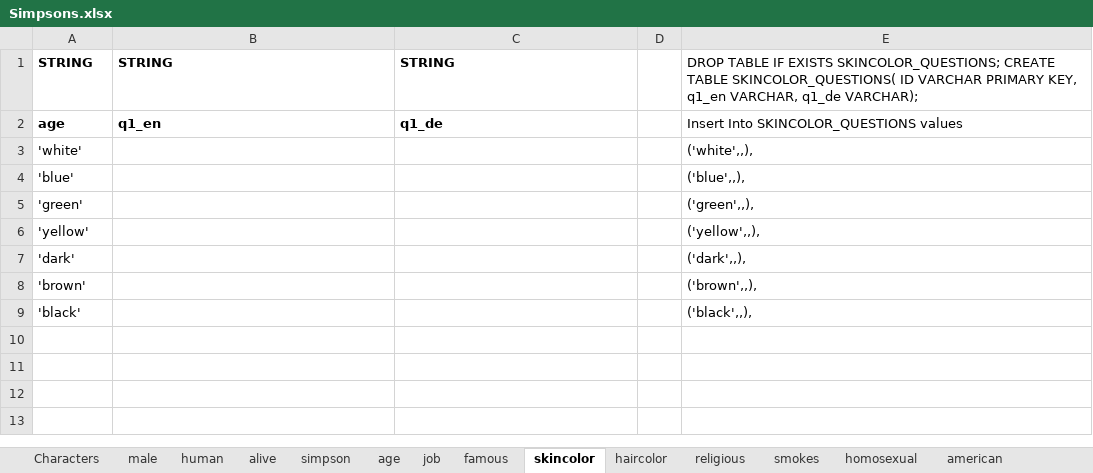
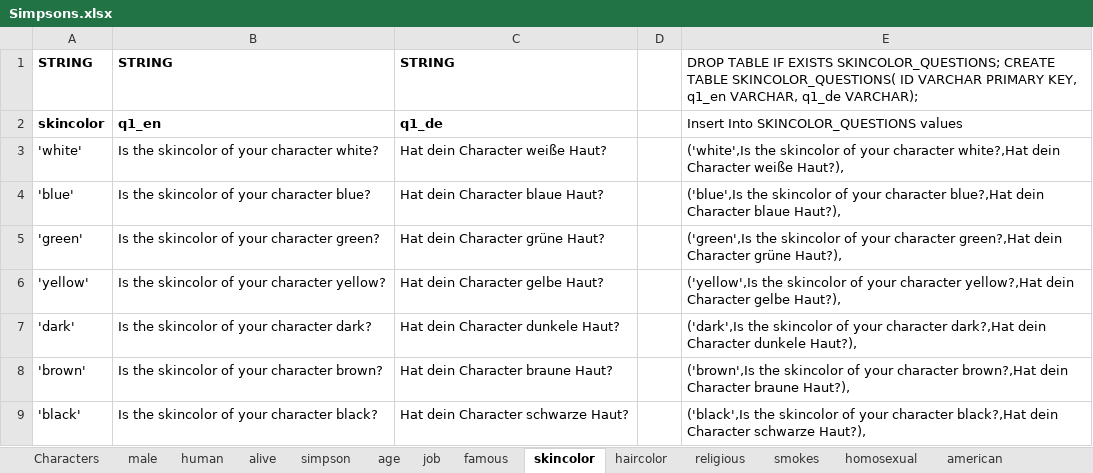
Before and after one commit to nappydevelopment/Nappy-the-ingenious-docs, an Excel workbook: Simpsons.xlsx, sheet skincolor, drawn as a sheet; values as stored, in another font and other column widths than the file's, no borders; the diff names each change by its address in the sheet, - before the commit and + after, or states it on an @@ line.

```diff
--- a/Simpsons.xlsx (sheet skincolor)
+++ b/Simpsons.xlsx (sheet skincolor)
-A2: age
+A2: skincolor
-B3: (empty)
+B3: Is the skincolor of your character white?
-C3: (empty)
+C3: Hat dein Character weiße Haut?
-E3: ('white',,),
+E3: ('white',Is the skincolor of your character white?,Hat dein Character weiße Haut?),
-B4: (empty)
+B4: Is the skincolor of your character blue?
-C4: (empty)
+C4: Hat dein Character blaue Haut?
-E4: ('blue',,),
+E4: ('blue',Is the skincolor of your character blue?,Hat dein Character blaue Haut?),
-B5: (empty)
+B5: Is the skincolor of your character green?
-C5: (empty)
+C5: Hat dein Character grüne Haut?
-E5: ('green',,),
+E5: ('green',Is the skincolor of your character green?,Hat dein Character grüne Haut?),
-B6: (empty)
+B6: Is the skincolor of your character yellow?
-C6: (empty)
+C6: Hat dein Character gelbe Haut?
-E6: ('yellow',,),
+E6: ('yellow',Is the skincolor of your character yellow?,Hat dein Character gelbe Haut?),
-B7: (empty)
+B7: Is the skincolor of your character dark?
-C7: (empty)
+C7: Hat dein Character dunkele Haut?
-E7: ('dark',,),
+E7: ('dark',Is the skincolor of your character dark?,Hat dein Character dunkele Haut?),
-B8: (empty)
+B8: Is the skincolor of your character brown?
-C8: (empty)
+C8: Hat dein Character braune Haut?
-E8: ('brown',,),
+E8: ('brown',Is the skincolor of your character brown?,Hat dein Character braune Haut?),
-B9: (empty)
+B9: Is the skincolor of your character black?
-C9: (empty)
+C9: Hat dein Character schwarze Haut?
-E9: ('black',,),
+E9: ('black',Is the skincolor of your character black?,Hat dein Character schwarze Haut?),
```
Also changed, not shown: sheet haircolor, sheet smokes, sheet religious, sheet famous, sheet Characters.
